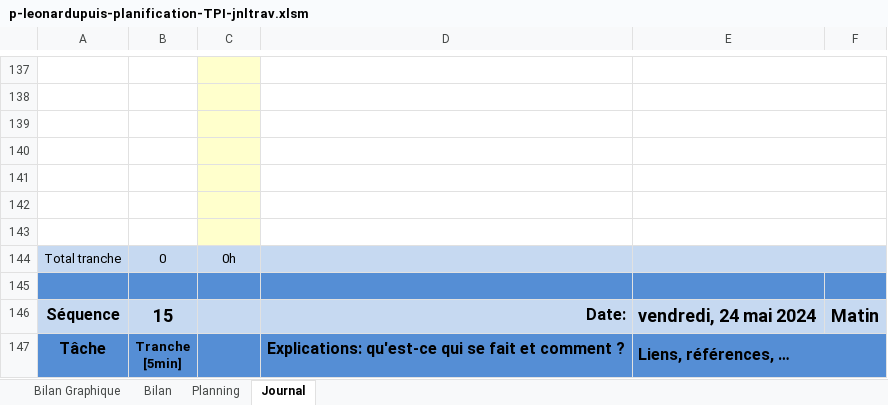
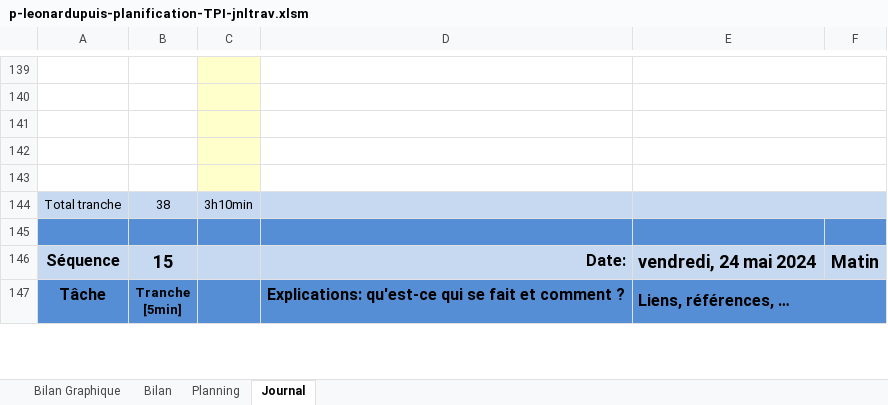
Before and after one commit to Leoooonar/TPI, an Excel workbook: doc/p-leonardupuis-planification-TPI-jnltrav.xlsm, sheet Journal, drawn as a sheet; only a part is shown, gaps mark what is left out; values as stored, in another font and other column widths than the file's, no borders; charts and pictures and conditional formats not drawn; 1 other sheet too large or unreadable and not compared; removed rows and columns are numbered as before the commit, all else as after; the diff covers the shown part only; the diff names each change by its address in the sheet, - before the commit and + after, or states it on an @@ line.

```diff
--- a/doc/p-leonardupuis-planification-TPI-jnltrav.xlsm (sheet Journal)
+++ b/doc/p-leonardupuis-planification-TPI-jnltrav.xlsm (sheet Journal)
-row 142: (empty)
-row 143: (empty)
-B144: 0
+B144: 38
-C144: 0h
+C144: 3h10min
```
Also changed, not shown: 6 added rows, 4 removed rows and 5 edited cells elsewhere in this sheet, formulas that keep their value, charts or pictures, 8 other files.
